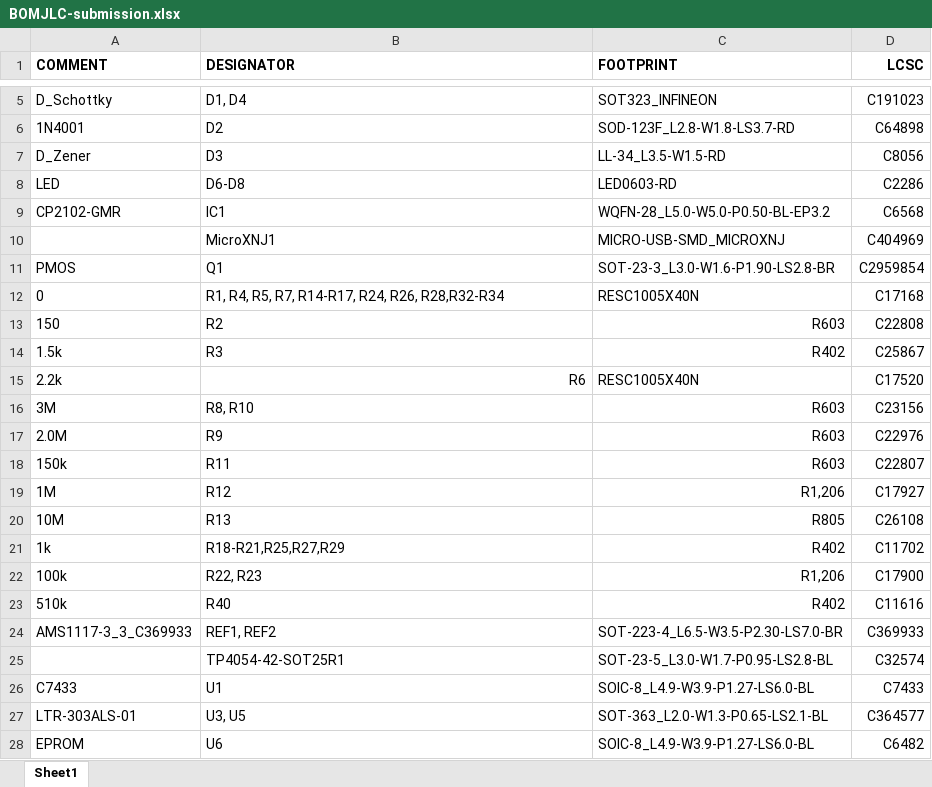
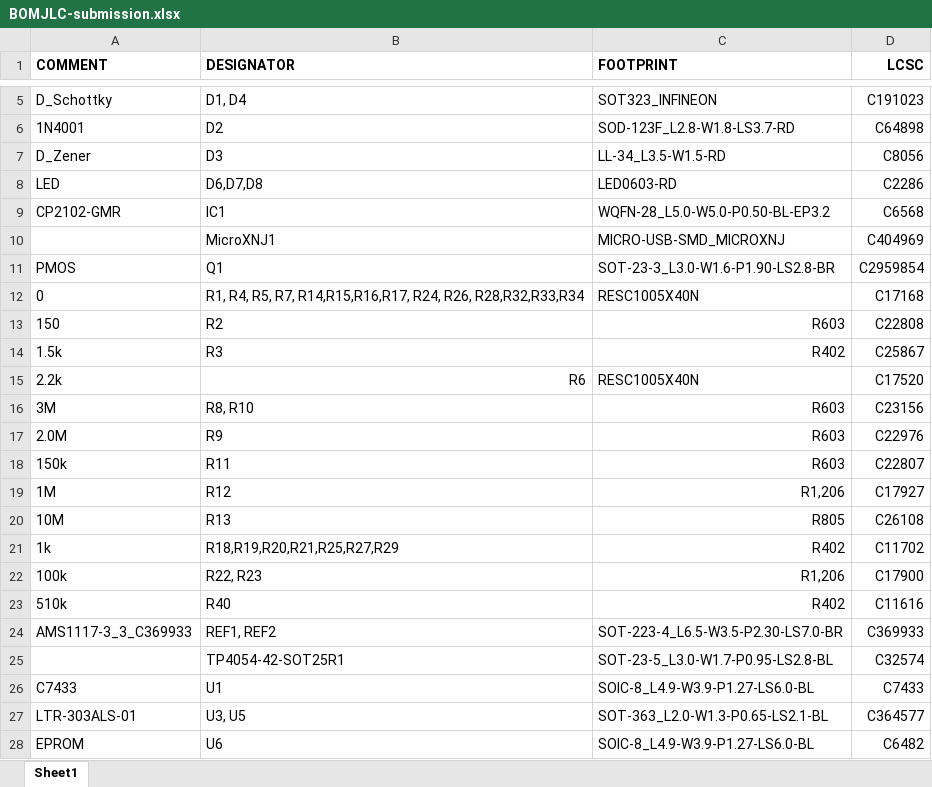
Before and after one commit to murrayinglis/EEE3088-group-09, an Excel workbook: PCB/SCHEMATICS/FINAL SUBMISSION/BOMJLC-submission.xlsx, sheet Sheet1, drawn as a sheet; only a part is shown, gaps mark what is left out; values as stored, in another font and other column widths than the file's, no borders; the diff names each change by its address in the sheet, - before the commit and + after, or states it on an @@ line.

```diff
--- a/PCB/SCHEMATICS/FINAL SUBMISSION/BOMJLC-submission.xlsx (sheet Sheet1)
+++ b/PCB/SCHEMATICS/FINAL SUBMISSION/BOMJLC-submission.xlsx (sheet Sheet1)
-B8 (DESIGNATOR): D6-D8
+B8 (DESIGNATOR): D6,D7,D8
-B12 (DESIGNATOR): …R5, R7, R14-R17, R24, R26, R28,R32-R34
+B12 (DESIGNATOR): …R5, R7, R14,R15,R16,R17, R24, R26, R28,R32,R33,R34
-B21 (DESIGNATOR): R18-R21,R25,R27,R29
+B21 (DESIGNATOR): R18,R19,R20,R21,R25,R27,R29
```
Also changed, not shown: PCB/SCHEMATICS/FINAL SUBMISSION/Postion file.xlsx, 8 other files.
